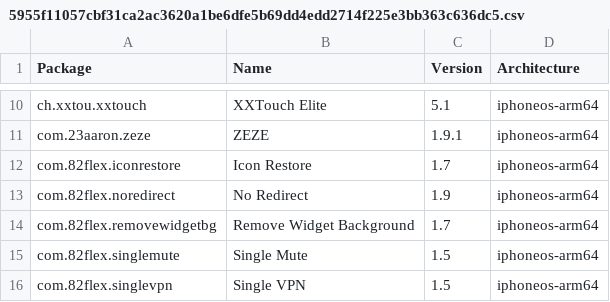
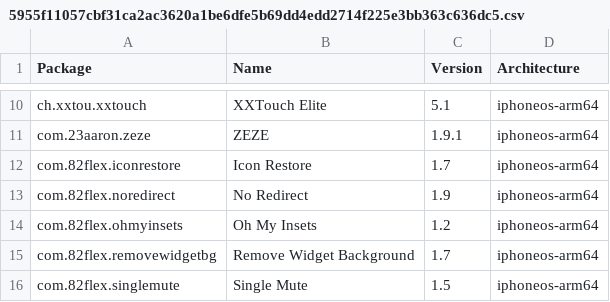
Before and after one commit to TrollStoreX/crc_bark, a CSV file: Library/Caches/com.nan.crc/5955f11057cbf31ca2ac3620a1be6dfe5b69dd4edd2714f225e3bb363c636dc5.csv, drawn as a sheet; only a part is shown, gaps mark what is left out; the shorter side is filled out with more unchanged rows.

```diff
--- a/Library/Caches/com.nan.crc/5955f11057cbf31ca2ac3620a1be6dfe5b69dd4edd2714f225e3bb363c636dc5.csv
+++ b/Library/Caches/com.nan.crc/5955f11057cbf31ca2ac3620a1be6dfe5b69dd4edd2714f225e3bb363c636dc5.csv
@@ -13,2 +13,3 @@ com.82flex.iconrestore,Icon Restore,1.7,iphoneos-arm64
 com.82flex.noredirect,No Redirect,1.9,iphoneos-arm64
+com.82flex.ohmyinsets,Oh My Insets,1.2,iphoneos-arm64
 com.82flex.removewidgetbg,Remove Widget Background,1.7,iphoneos-arm64
```
